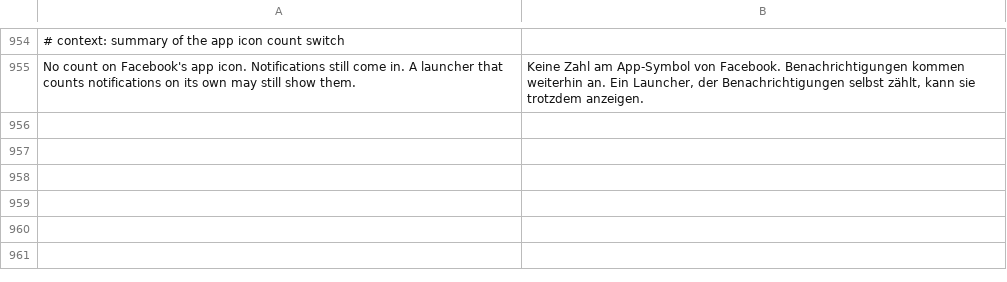
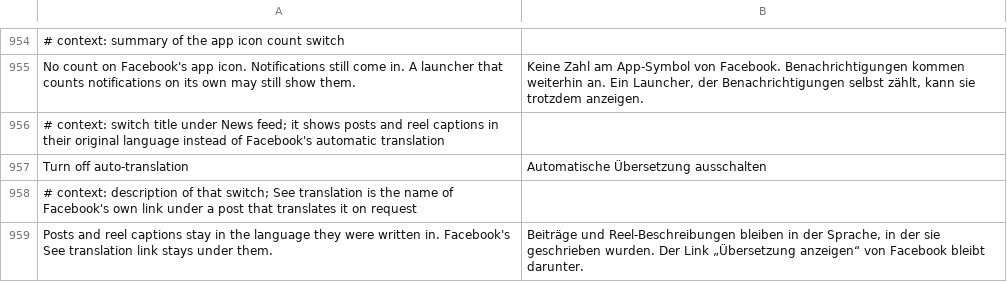
Before and after one commit to SA-SUJON/HushFacebook, a TSV file: extensions/shared/library/src/main/l10n/de.tsv, drawn as a sheet; only a part is shown, gaps mark what is left out; the diff names each change by its address in the sheet, - before the commit and + after, or states it on an @@ line.

Commit message:
feat(feed): turn off auto-translated posts and reel captions
Facebook translates some posts into the app language before showing
them, and asks for a translation of a reel's caption as it plays.
People who read the original language had no way to keep it.

Turn off auto-translation is a new patch with a switch that starts
off. Posts: the post translatability model's one translation_type
getter answers SEE_TRANSLATION where it would answer AUTO_TRANSLATION,
so the feed picks its See translation plugin and the post shows its
own text with the link under it. Reels: the footer's two reads of the
caption's translatable flag answer false, so it never requests the
translation. Both anchors are found before anything changes, on 577,
580 and 581.

Test changes: PatchFamilyTest listed every family the report shows and PausedHooksTest needs a probe for every family and switch, so both were incomplete once a new family exists; they gain its entry and probe.

```diff
--- a/extensions/shared/library/src/main/l10n/de.tsv
+++ b/extensions/shared/library/src/main/l10n/de.tsv
+row 956: # context: switch title under News feed; it shows posts and reel captions in their original language instead of Facebook's automatic translation
+row 957: Turn off auto-translation | Automatische Übersetzung ausschalten
+row 958: # context: description of that switch; See translation is the name of Facebook's own link under a post that translates it on request
+row 959: Posts and reel captions stay in the language they were written in. Facebook's See translation link stays under them. | Beiträge und Reel-Beschreibungen bleiben in der Sprache, in der sie geschrieben wurden. Der Link „Übersetzung anzeigen“ von Facebook bleibt darunter.
```
Also changed, not shown: extensions/shared/library/src/main/l10n/es.tsv, extensions/shared/library/src/main/l10n/in.tsv, 20 other files.
